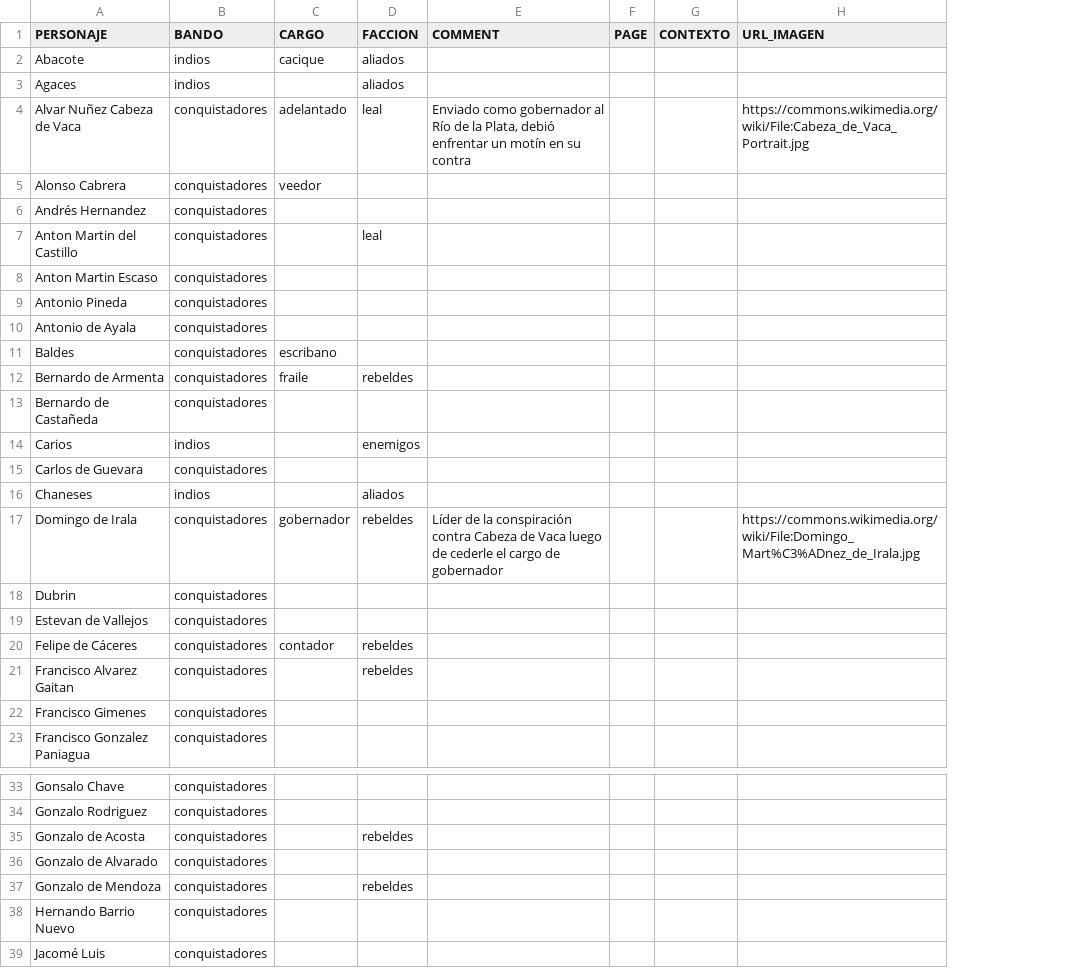
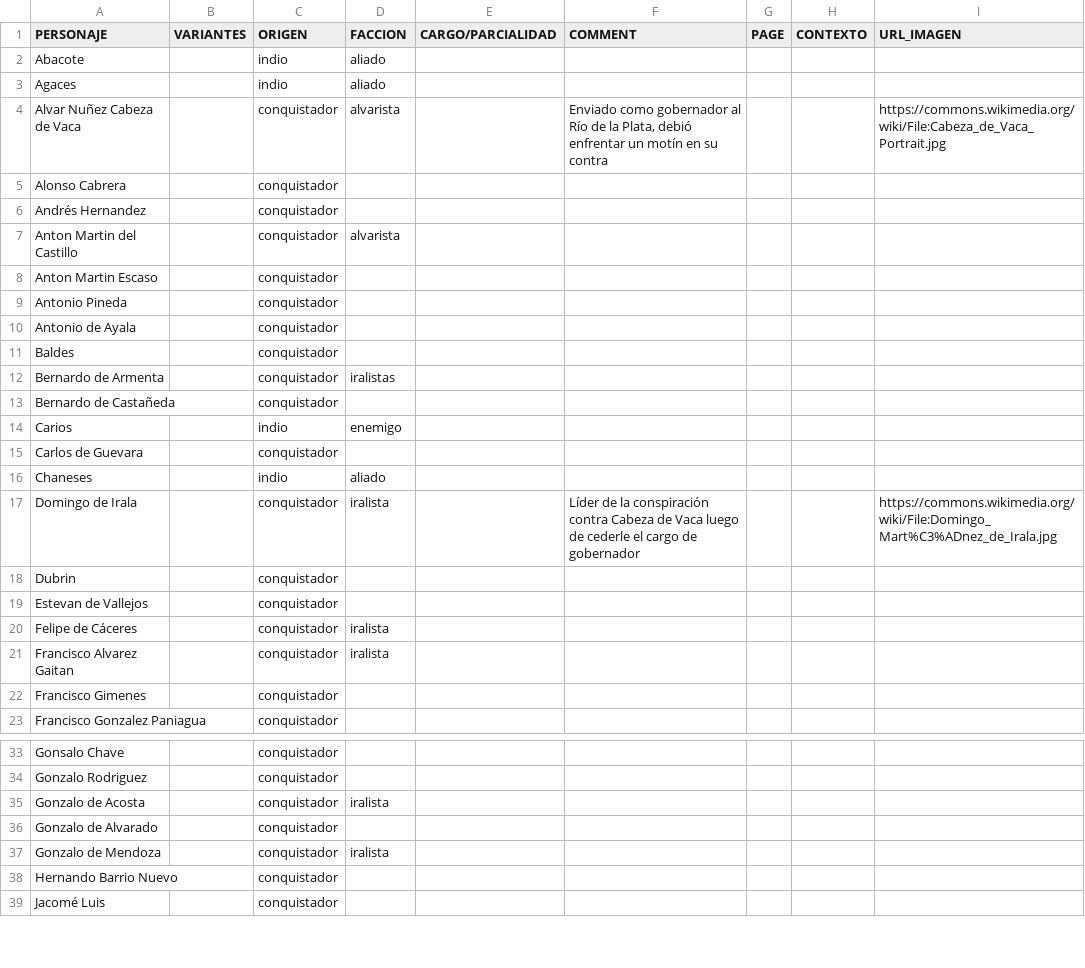
Before and after one commit to hdlabconicet/Relacion-de-las-cosas-sucedidas, a CSV file: assets/relacion-del-descubrimiento-personajes.csv, drawn as a sheet; only a part is shown, gaps mark what is left out; removed rows and columns are numbered as before the commit, all else as after; the diff covers the shown part only; the diff names each change by its address in the sheet, - before the commit and + after, or states it on an @@ line.

Commit message:
update attributes

```diff
--- a/assets/relacion-del-descubrimiento-personajes.csv
+++ b/assets/relacion-del-descubrimiento-personajes.csv
-column B (BANDO), rows 2-23: indios | indios | conquistadores | conquistadores | conquistadores | conquistadores | conquistadores | conquistadores | conquistadores | conquistadores | conquistadores | conquistadores | indios | conquistadores | indios | conquistadores | conquistadores | conquistadores | conquistadores | conquistadores | conquistadores | conquistadores; rows 33-39: all conquistadores
-column C (CARGO), rows 2-20: cacique |  | adelantado | veedor |  |  |  |  |  | escribano | fraile |  |  |  |  | gobernador |  |  | contador
+column B (VARIANTES), empty
+column C (ORIGEN), rows 2-23: indio | indio | conquistador | conquistador | conquistador | conquistador | conquistador | conquistador | conquistador | conquistador | conquistador | conquistador | indio | conquistador | indio | conquistador | conquistador | conquistador | conquistador | conquistador | conquistador | conquistador; rows 33-39: all conquistador
+column E (CARGO/PARCIALIDAD), empty
-D2:D3 (FACCION): aliados
+D2:D3 (FACCION): aliado
-D4 (FACCION): leal
+D4 (FACCION): alvarista
-D7 (FACCION): leal
+D7 (FACCION): alvarista
-D12 (FACCION): rebeldes
+D12 (FACCION): iralistas
-D14 (FACCION): enemigos
+D14 (FACCION): enemigo
-D16 (FACCION): aliados
+D16 (FACCION): aliado
-D17 (FACCION): rebeldes
+D17 (FACCION): iralista
-D20:D21 (FACCION): rebeldes
+D20:D21 (FACCION): iralista
-D35 (FACCION): rebeldes
+D35 (FACCION): iralista
-D37 (FACCION): rebeldes
+D37 (FACCION): iralista
```
Also changed, not shown: 1 removed row and 8 edited cells elsewhere in this file.
